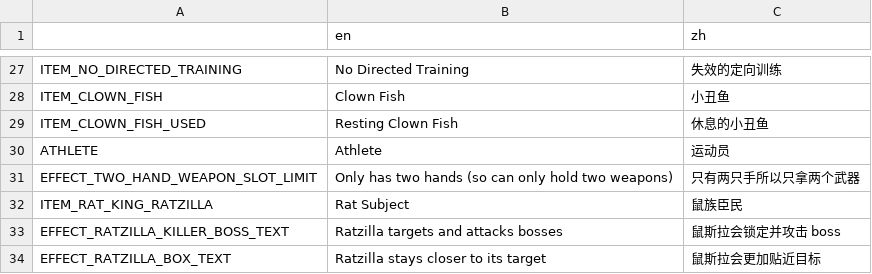
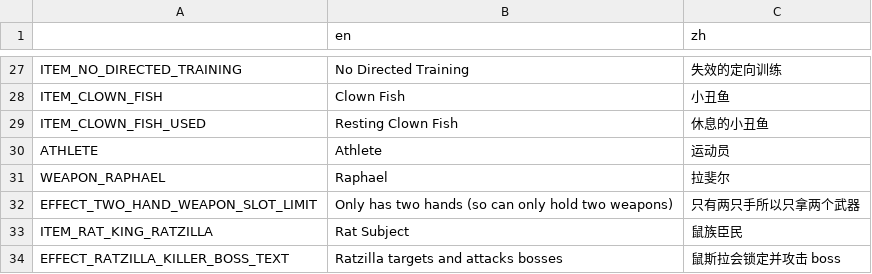
Before and after one commit to FengLiuFeseliud/Brotato-FengAddMods, a CSV file: translations/translations.csv, drawn as a sheet; only a part is shown, gaps mark what is left out; the shorter side is filled out with more unchanged rows.

```diff
--- a/translations/translations.csv
+++ b/translations/translations.csv
@@ -30,2 +30,3 @@ ITEM_CLOWN_FISH_USED,Resting Clown Fish,休息的小丑鱼
 ATHLETE,Athlete,运动员
+WEAPON_RAPHAEL,Raphael,拉斐尔
 EFFECT_TWO_HAND_WEAPON_SLOT_LIMIT,Only has two hands (so can only hold two weapons),只有两只手所以只拿两个武器
```
Also changed, not shown: 10 other files.
